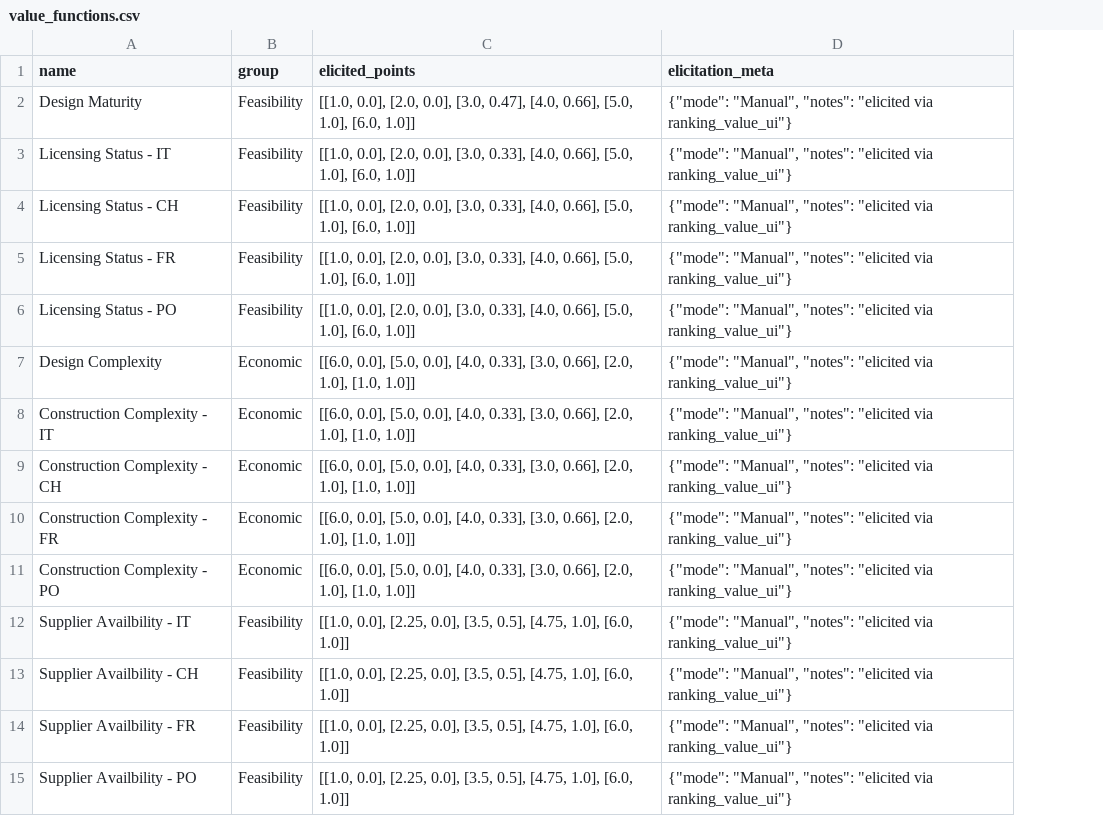
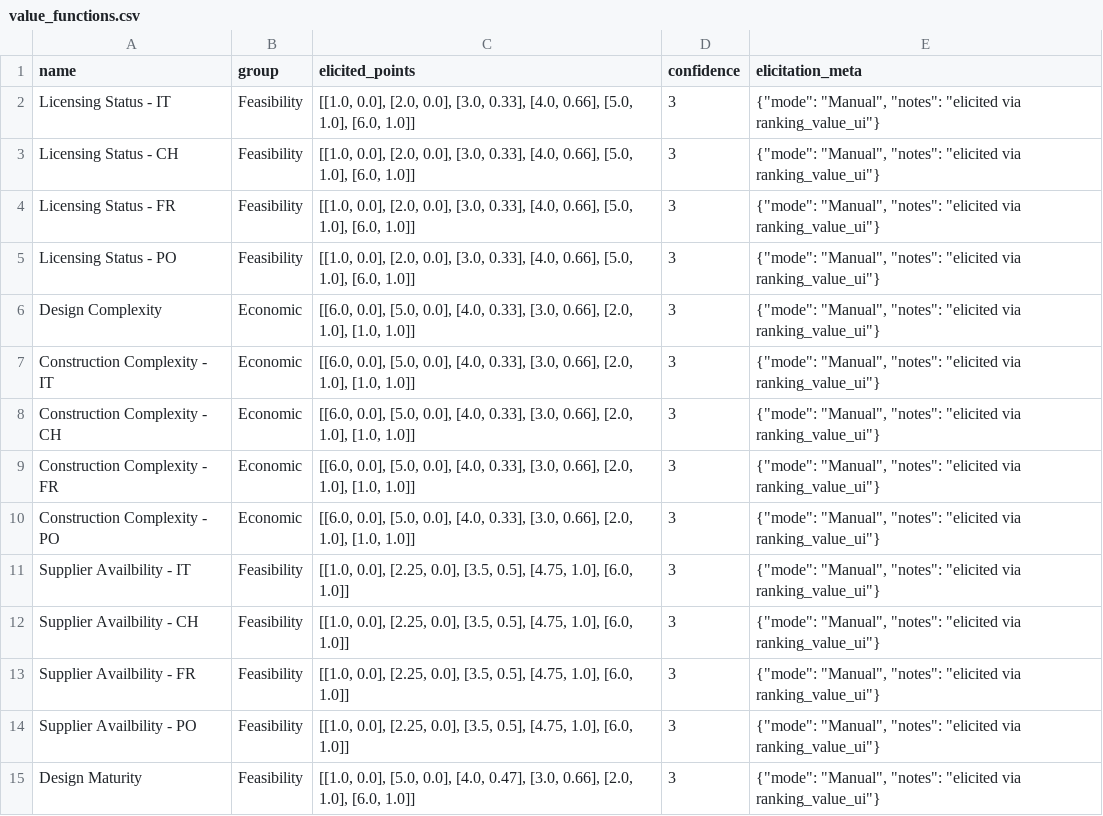
Before and after one commit to simo-pagliu/Master-Thesis, a CSV file: 02 - Value Functions/qualitative/value_functions.csv, drawn as a sheet; removed rows and columns are numbered as before the commit, all else as after; the diff names each change by its address in the sheet, - before the commit and + after, or states it on an @@ line.

```diff
--- a/02 - Value Functions/qualitative/value_functions.csv
+++ b/02 - Value Functions/qualitative/value_functions.csv
+column D (confidence), rows 2-14: all 3
-row 2: Design Maturity | Feasibility | [[1.0, 0.0], [2.0, 0.0], [3.0, 0.47], [4.0, 0.66], [5.0, 1.0], [6.0, 1.0]] | {"mode": "Manual", "notes": "elicited via ranking_value_ui"}
+row 15: Design Maturity | Feasibility | [[1.0, 0.0], [5.0, 0.0], [4.0, 0.47], [3.0, 0.66], [2.0, 1.0], [6.0, 1.0]] | 3 | {"mode": "Manual", "notes": "elicited via ranking_value_ui"}
```
Also changed, not shown: 02 - Value Functions/aggregatedresults/criteria.csv, 02 - Value Functions/qualitative/alternatives.csv, 1 other file.
